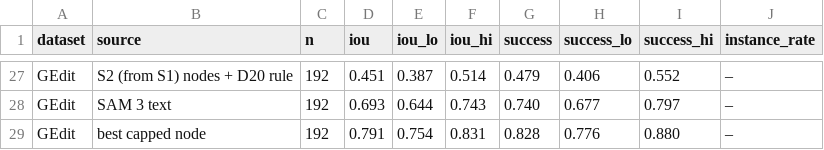
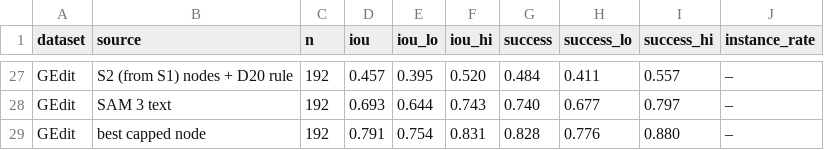
Before and after one commit to ambujmehrish/TreeGround, a CSV file: results/tables/edit_localization.csv, drawn as a sheet; only a part is shown, gaps mark what is left out; the diff covers the shown part only; the diff names each change by its address in the sheet, - before the commit and + after, or states it on an @@ line.

```diff
--- a/results/tables/edit_localization.csv
+++ b/results/tables/edit_localization.csv
-D27 (iou): 0.451
+D27 (iou): 0.457
-E27 (iou_lo): 0.387
+E27 (iou_lo): 0.395
-F27 (iou_hi): 0.514
+F27 (iou_hi): 0.520
-G27 (success): 0.479
+G27 (success): 0.484
-H27 (success_lo): 0.406
+H27 (success_lo): 0.411
-I27 (success_hi): 0.552
+I27 (success_hi): 0.557
```
Also changed, not shown: 7 added rows and 53 edited cells elsewhere in this file, 51 other files.
